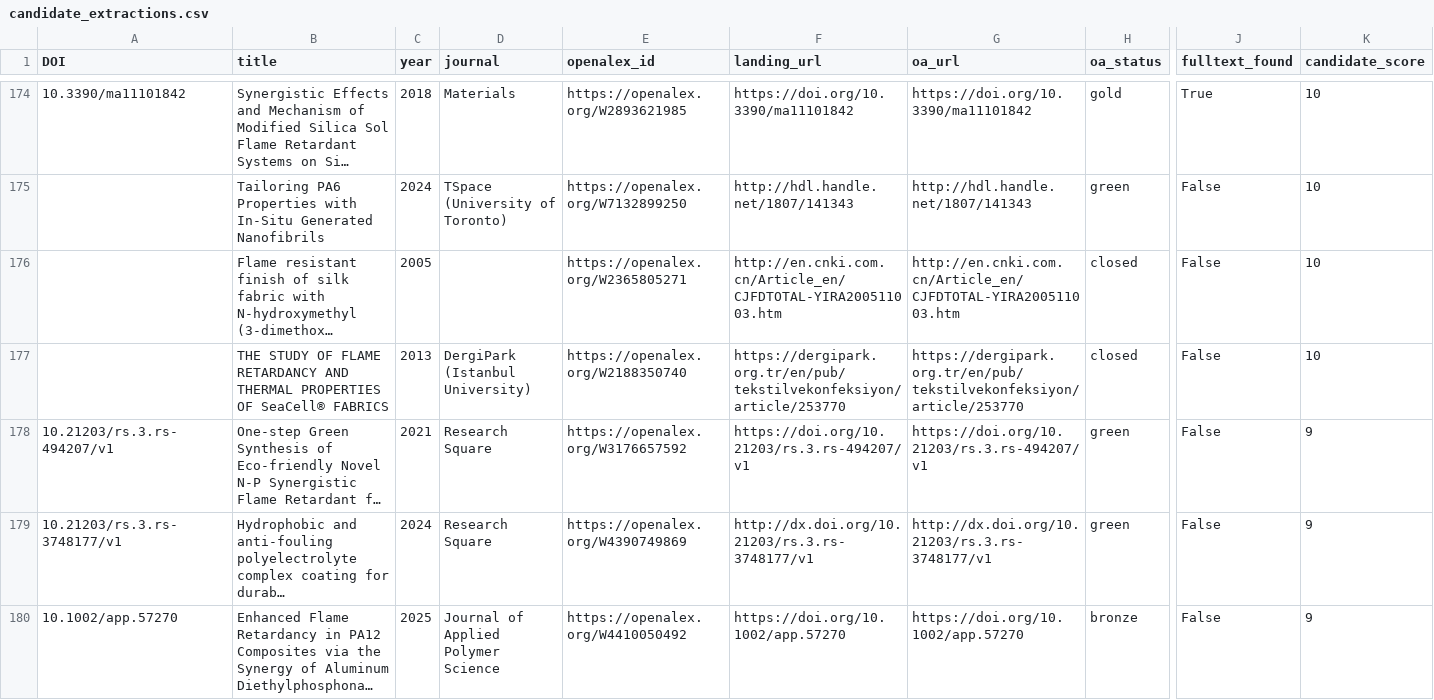
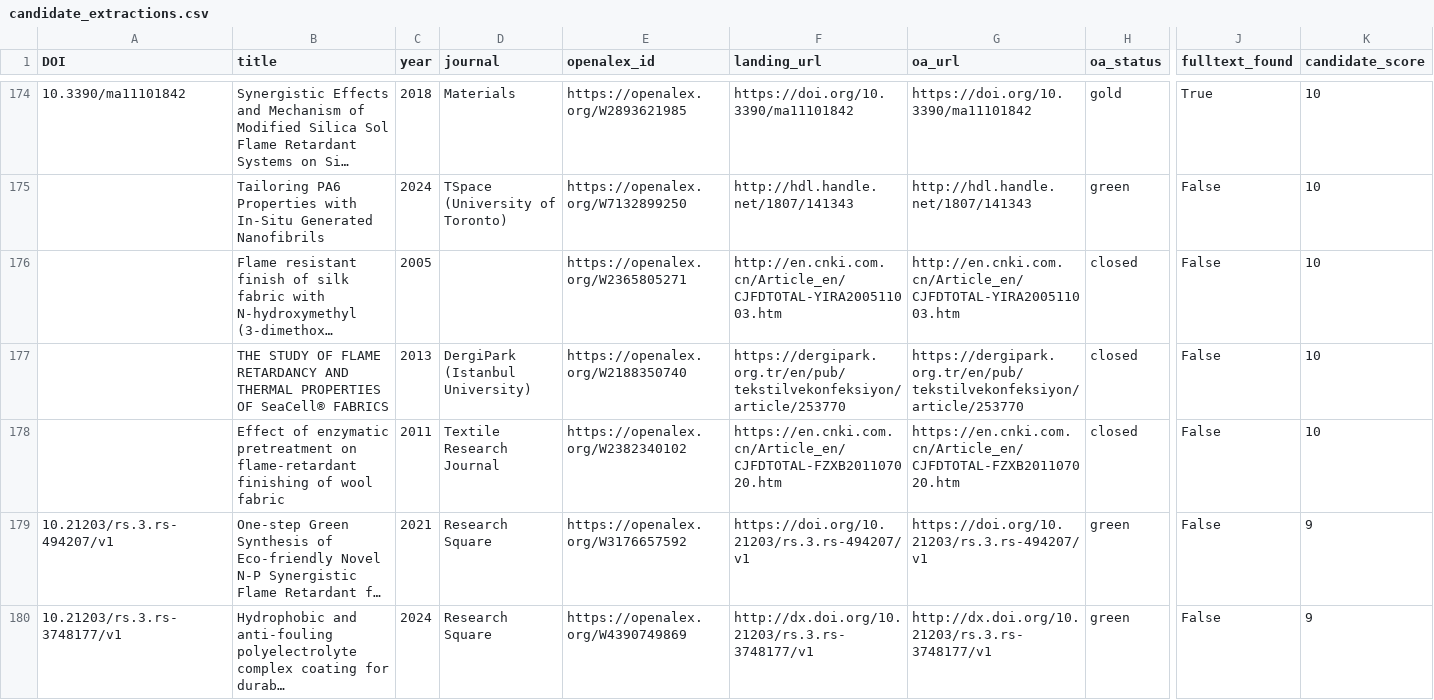
Before and after one commit to PolyFT/textile-tga-database, a CSV file: data/automation/candidate_extractions.csv, drawn as a sheet; only a part is shown, gaps mark what is left out; the shorter side is filled out with more unchanged rows; long unchanged cells end in …; rows hold the shown columns only; the diff names each change by its address in the sheet, - before the commit and + after, or states it on an @@ line.

```diff
--- a/data/automation/candidate_extractions.csv
+++ b/data/automation/candidate_extractions.csv
+row 178:  | Effect of enzymatic pretreatment on flame-retardant finishing of wool fabric | 2011 | Textile Research Journal | https://openalex.org/W2382340102 | https://en.cnki.com.cn/Article_en/CJFDTOTAL-FZXB201107020.htm | https://en.cnki.com.cn/Article_en/CJFDTOTAL-FZXB201107020.htm | closed | False | 10
```
Also changed, not shown: 1 other file.
